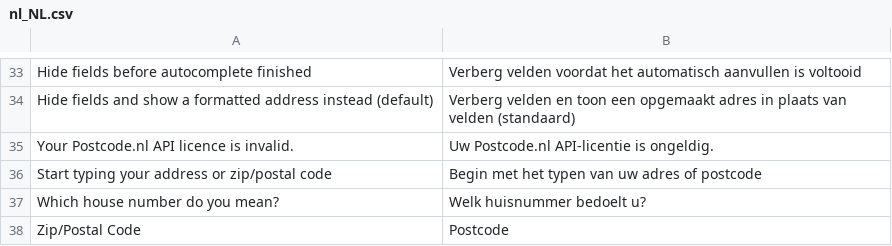
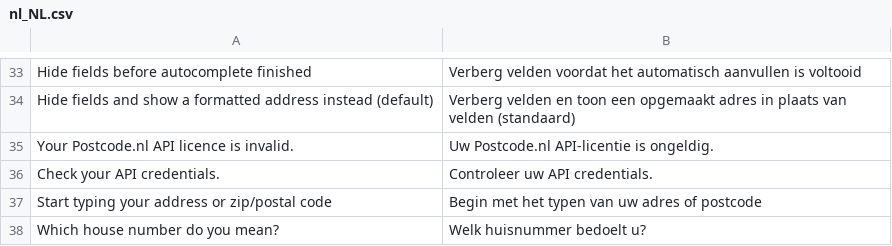
Before and after one commit to postcode-nl/PostcodeNl_Api_Magento2, a CSV file: i18n/nl_NL.csv, drawn as a sheet; only a part is shown, gaps mark what is left out; the shorter side is filled out with more unchanged rows.

```diff
--- a/i18n/nl_NL.csv
+++ b/i18n/nl_NL.csv
@@ -35,2 +35,3 @@
 "Your Postcode.nl API licence is invalid.","Uw Postcode.nl API-licentie is ongeldig."
+"Check your API credentials.","Controleer uw API credentials."
 "Start typing your address or zip/postal code","Begin met het typen van uw adres of postcode"
```
Also changed, not shown: i18n/en_US.csv, 1 other file.
